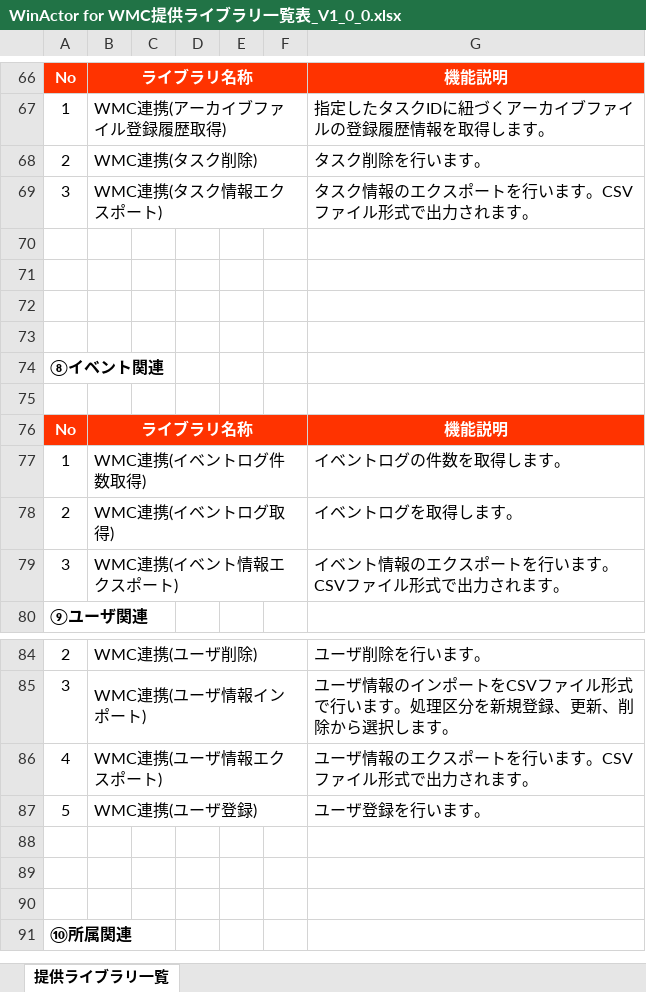
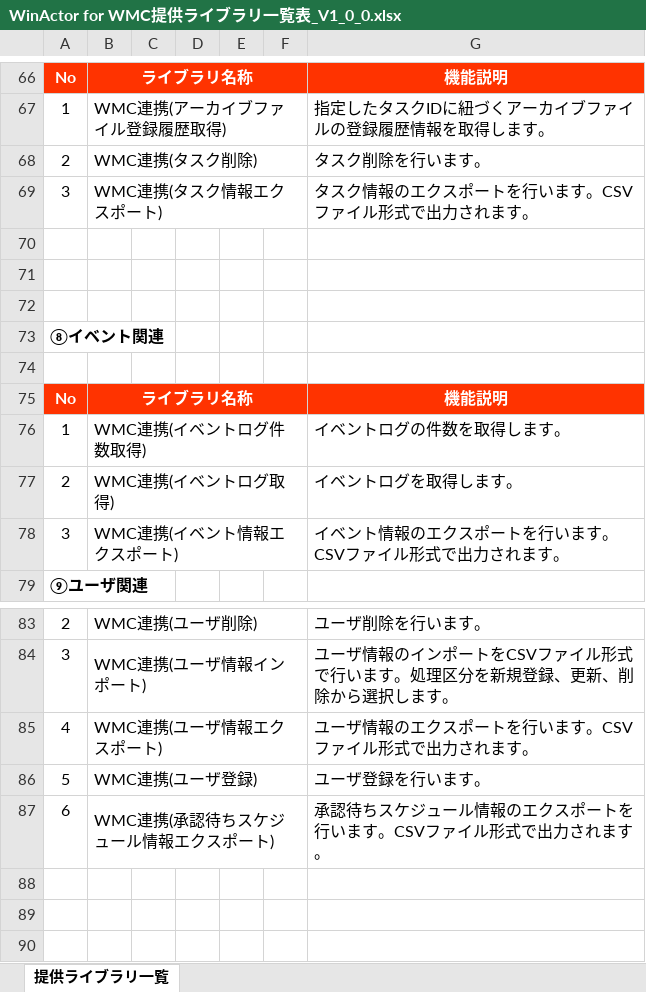
Before and after one commit to msys-winactor/winactor-for-wmc, an Excel workbook: doc/manual/v100/WinActor for WMC提供ライブラリ一覧表_V1_0_0.xlsx, sheet 提供ライブラリ一覧, drawn as a sheet; only a part is shown, gaps mark what is left out; the shorter side is filled out with more unchanged rows; values as stored, in another font and other column widths than the file's, no borders; removed rows and columns are numbered as before the commit, all else as after; the diff names each change by its address in the sheet, - before the commit and + after, or states it on an @@ line.

Commit message:
#159 承認待ちスケジュール情報エクスポートのlock,unlockライブラリ追加

```diff
--- a/doc/manual/v100/WinActor for WMC提供ライブラリ一覧表_V1_0_0.xlsx (sheet 提供ライブラリ一覧)
+++ b/doc/manual/v100/WinActor for WMC提供ライブラリ一覧表_V1_0_0.xlsx (sheet 提供ライブラリ一覧)
-row 73: (empty)
+row 87: 6 | WMC連携(承認待ちスケジュール情報エクスポート) |  |  |  |  | 承認待ちスケジュール情報のエクスポートを行います。CSVファイル形式で出力されます。
```
Also changed, not shown: 5 other files.
